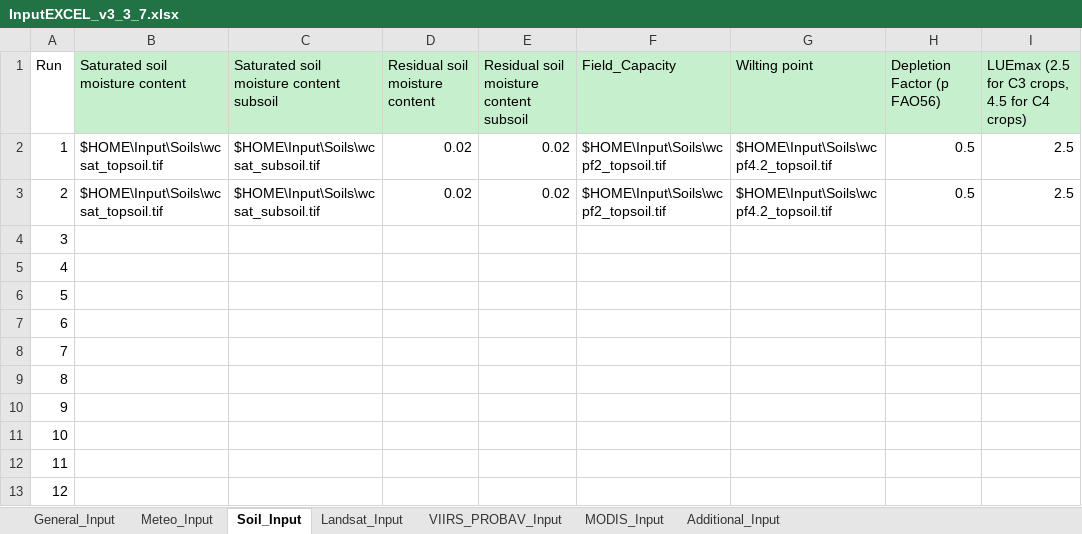
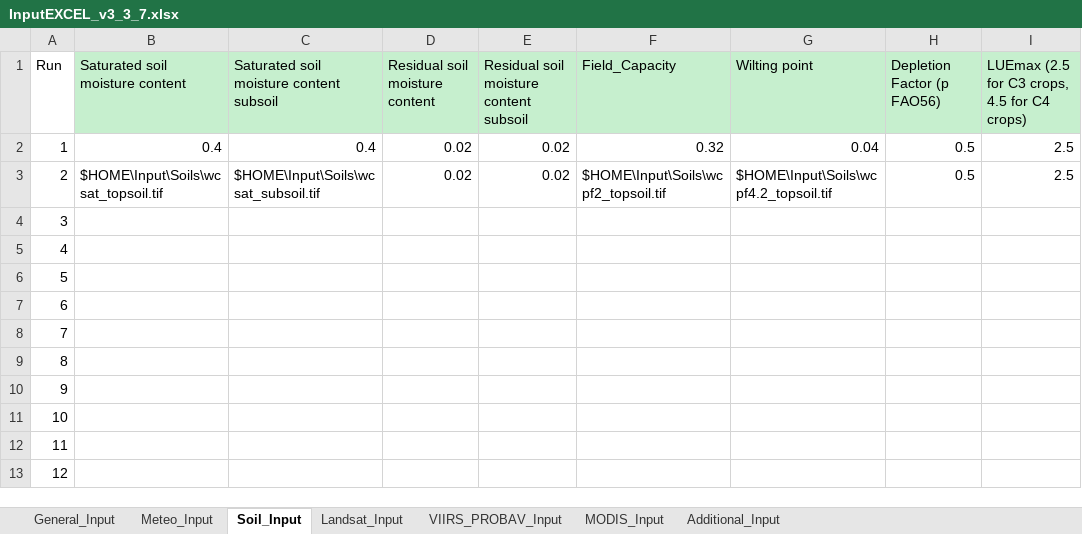
Before and after one commit to TimHessels/SEBAL, an Excel workbook: SEBAL/InputEXCEL_v3_3_7.xlsx, sheet Soil_Input, drawn as a sheet; only a part is shown; values as stored, in another font and other column widths than the file's, no borders; the diff names each change by its address in the sheet, - before the commit and + after, or states it on an @@ line.

```diff
--- a/SEBAL/InputEXCEL_v3_3_7.xlsx (sheet Soil_Input)
+++ b/SEBAL/InputEXCEL_v3_3_7.xlsx (sheet Soil_Input)
-B2 (Saturated soil moisture content): $HOME\Input\Soils\wcsat_topsoil.tif
+B2 (Saturated soil moisture content): 0.4
-C2: $HOME\Input\Soils\wcsat_subsoil.tif
+C2: 0.4
-F2 (Field_Capacity): $HOME\Input\Soils\wcpf2_topsoil.tif
+F2 (Field_Capacity): 0.32
-G2 (Wilting point): $HOME\Input\Soils\wcpf4.2_topsoil.tif
+G2 (Wilting point): 0.04
```
Also changed, not shown: sheet Meteo_Input, 1 other file.
